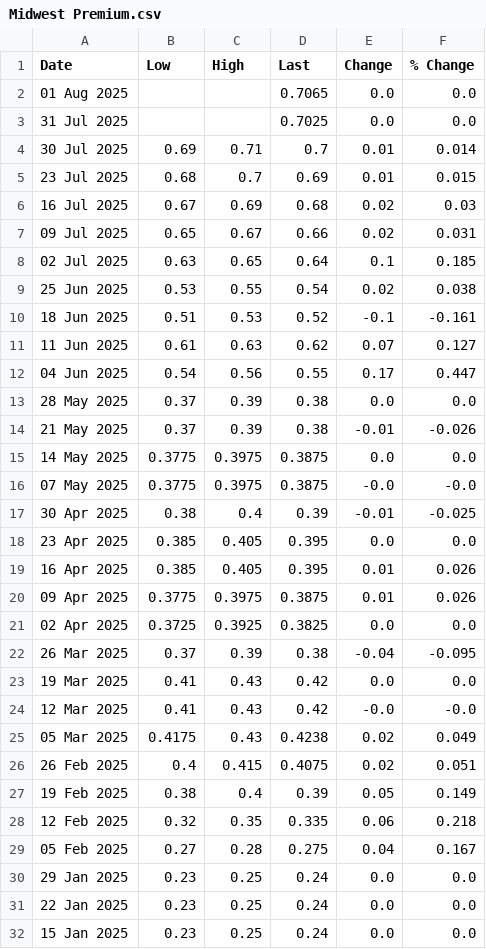
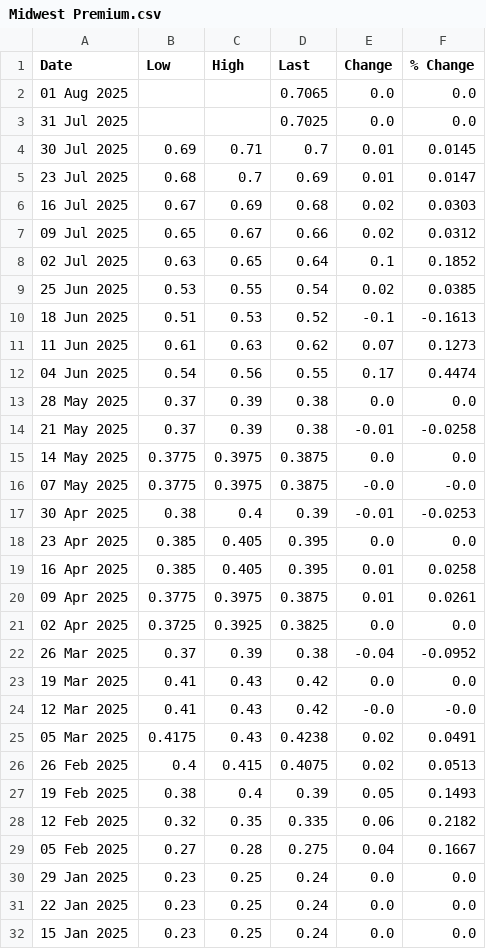
Before and after one commit to OmeletteFlipper-stack/LME-Automation, a CSV file: Midwest Premium.csv, drawn as a sheet; only a part is shown; the diff covers the shown part only.

Commit message:
Update Midwest Premium.csv

```diff
--- a/Midwest Premium.csv
+++ b/Midwest Premium.csv
@@ -3,28 +3,28 @@ Date,Low,High,Last,Change,% Change
 31 Jul 2025,,,0.7025,0.0,0.0
-30 Jul 2025,0.69,0.71,0.7,0.01,0.014
-23 Jul 2025,0.68,0.7,0.69,0.01,0.015
-16 Jul 2025,0.67,0.69,0.68,0.02,0.03
-09 Jul 2025,0.65,0.67,0.66,0.02,0.031
-02 Jul 2025,0.63,0.65,0.64,0.1,0.185
-25 Jun 2025,0.53,0.55,0.54,0.02,0.038
-18 Jun 2025,0.51,0.53,0.52,-0.1,-0.161
-11 Jun 2025,0.61,0.63,0.62,0.07,0.127
-04 Jun 2025,0.54,0.56,0.55,0.17,0.447
+30 Jul 2025,0.69,0.71,0.7,0.01,0.0145
+23 Jul 2025,0.68,0.7,0.69,0.01,0.0147
+16 Jul 2025,0.67,0.69,0.68,0.02,0.0303
+09 Jul 2025,0.65,0.67,0.66,0.02,0.0312
+02 Jul 2025,0.63,0.65,0.64,0.1,0.1852
+25 Jun 2025,0.53,0.55,0.54,0.02,0.0385
+18 Jun 2025,0.51,0.53,0.52,-0.1,-0.1613
+11 Jun 2025,0.61,0.63,0.62,0.07,0.1273
+04 Jun 2025,0.54,0.56,0.55,0.17,0.4474
 28 May 2025,0.37,0.39,0.38,0.0,0.0
-21 May 2025,0.37,0.39,0.38,-0.01,-0.026
+21 May 2025,0.37,0.39,0.38,-0.01,-0.0258
 14 May 2025,0.3775,0.3975,0.3875,0.0,0.0
 07 May 2025,0.3775,0.3975,0.3875,-0.0,-0.0
-30 Apr 2025,0.38,0.4,0.39,-0.01,-0.025
+30 Apr 2025,0.38,0.4,0.39,-0.01,-0.0253
 23 Apr 2025,0.385,0.405,0.395,0.0,0.0
-16 Apr 2025,0.385,0.405,0.395,0.01,0.026
-09 Apr 2025,0.3775,0.3975,0.3875,0.01,0.026
+16 Apr 2025,0.385,0.405,0.395,0.01,0.0258
+09 Apr 2025,0.3775,0.3975,0.3875,0.01,0.0261
 02 Apr 2025,0.3725,0.3925,0.3825,0.0,0.0
-26 Mar 2025,0.37,0.39,0.38,-0.04,-0.095
+26 Mar 2025,0.37,0.39,0.38,-0.04,-0.0952
 19 Mar 2025,0.41,0.43,0.42,0.0,0.0
 12 Mar 2025,0.41,0.43,0.42,-0.0,-0.0
-05 Mar 2025,0.4175,0.43,0.4238,0.02,0.049
-26 Feb 2025,0.4,0.415,0.4075,0.02,0.051
-19 Feb 2025,0.38,0.4,0.39,0.05,0.149
-12 Feb 2025,0.32,0.35,0.335,0.06,0.218
-05 Feb 2025,0.27,0.28,0.275,0.04,0.167
+05 Mar 2025,0.4175,0.43,0.4238,0.02,0.0491
+26 Feb 2025,0.4,0.415,0.4075,0.02,0.0513
+19 Feb 2025,0.38,0.4,0.39,0.05,0.1493
+12 Feb 2025,0.32,0.35,0.335,0.06,0.2182
+05 Feb 2025,0.27,0.28,0.275,0.04,0.1667
 29 Jan 2025,0.23,0.25,0.24,0.0,0.0
```
Also changed, not shown: 15 edited cells elsewhere in this file.
